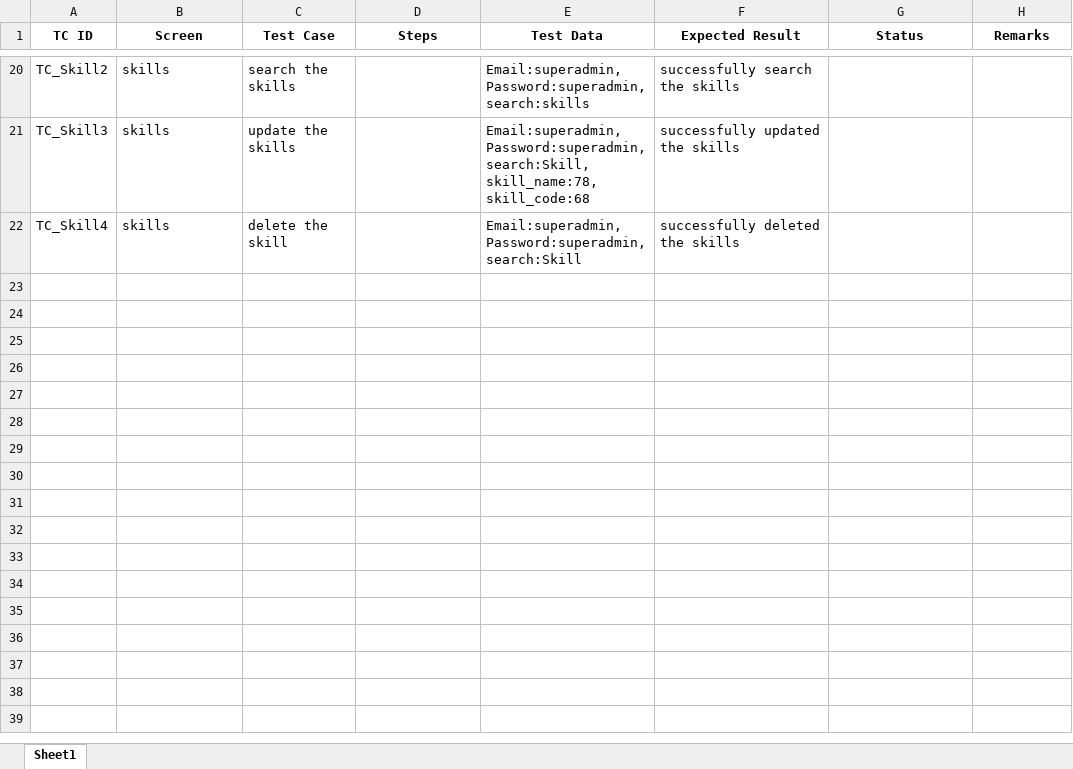
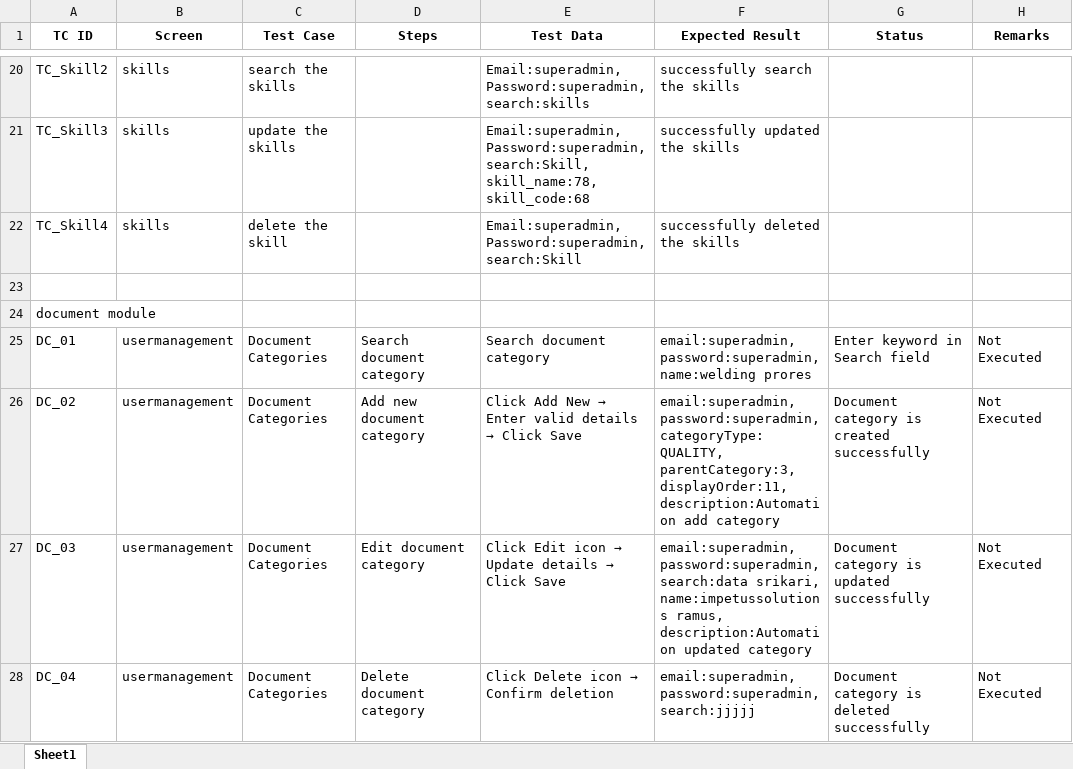
Before and after one commit to RAMALAKSHMI1318/AMS_PSMS_AUTOMATION, an Excel workbook: data/testdata.xlsx, sheet Sheet1, drawn as a sheet; only a part is shown, gaps mark what is left out; values as stored, in another font and other column widths than the file's, no borders; ↵ is a line break in a cell; the diff names each change by its address in the sheet, - before the commit and + after, or states it on an @@ line.

Commit message:
added documentcategory

```diff
--- a/data/testdata.xlsx (sheet Sheet1)
+++ b/data/testdata.xlsx (sheet Sheet1)
+row 23: (empty)
+row 24: document module
+row 25: DC_01 | usermanagement | Document Categories | Search document category | Search document category | email:superadmin,password:superadmin,name:welding prores | Enter keyword in Search field | Not Executed
+row 26: DC_02 | usermanagement | Document Categories | Add new document category | Click Add New → Enter valid details → Click Save | email:superadmin, ↵ password:superadmin, ↵ categoryType:QUALITY, ↵ parentCategory:3, ↵ displayOrder:11, ↵ description:Automation add category | Document category is created successfully | Not Executed
+row 27: DC_03 | usermanagement | Document Categories | Edit document category | Click Edit icon → Update details → Click Save | email:superadmin, ↵ password:superadmin, ↵ search:data srikari, ↵ name:impetussolutions ramus, ↵ description:Automation updated category | Document category is updated successfully | Not Executed
+row 28: DC_04 | usermanagement | Document Categories | Delete document category | Click Delete icon → Confirm deletion | email:superadmin, ↵ password:superadmin, ↵ search:jjjjj | Document category is deleted successfully | Not Executed
```
Also changed, not shown: 2 other files.
